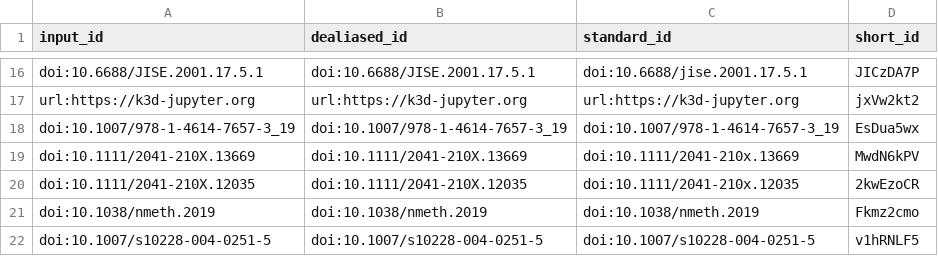
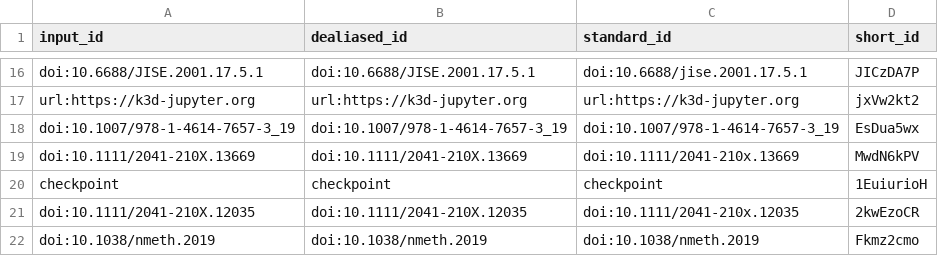
Before and after one commit to habi/sticklebacks-manuscript, a TSV file: citations.tsv, drawn as a sheet; only a part is shown, gaps mark what is left out; the shorter side is filled out with more unchanged rows.

Commit message:
Add Stratovan Checkpoint citation [ci skip]
This build is based on
https://github.com/habi/sticklebacks-manuscript/commit/df7947f626f1bd8b45bc81e172b8428dc19071f2.

This commit was created by the following CI build and job:
https://github.com/habi/sticklebacks-manuscript/commit/df7947f626f1bd8b45bc81e172b8428dc19071f2/checks
https://github.com/habi/sticklebacks-manuscript/actions/runs/28355845161

```diff
--- a/citations.tsv
+++ b/citations.tsv
@@ -19,2 +19,3 @@ doi:10.1007/978-1-4614-7657-3_19	doi:10.1007/978-1-4614-7657-3_19	doi:10.1007/97
 doi:10.1111/2041-210X.13669	doi:10.1111/2041-210X.13669	doi:10.1111/2041-210x.13669	MwdN6kPV
+checkpoint	checkpoint	checkpoint	1EuiurioH
 doi:10.1111/2041-210X.12035	doi:10.1111/2041-210X.12035	doi:10.1111/2041-210x.12035	2kwEzoCR
```
Also changed, not shown: 7 other files.
